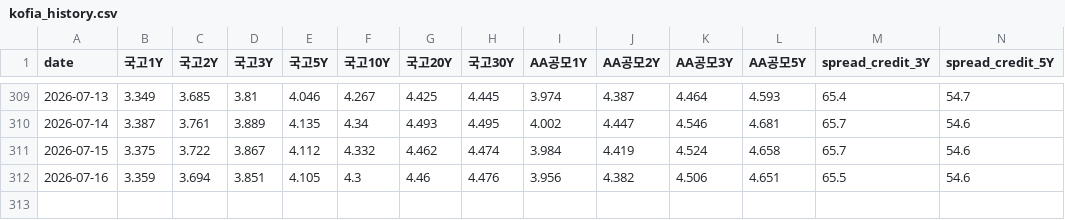
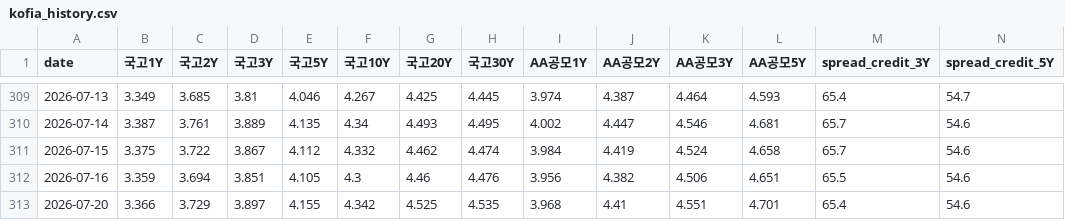
Before and after one commit to ctckd8kngj-art/private, a CSV file: analysis/data/kofia_history.csv, drawn as a sheet; only a part is shown, gaps mark what is left out; rows hold the shown columns only; the diff names each change by its address in the sheet, - before the commit and + after, or states it on an @@ line.

```diff
--- a/analysis/data/kofia_history.csv
+++ b/analysis/data/kofia_history.csv
+row 313: 2026-07-20 | 3.366 | 3.729 | 3.897 | 4.155 | 4.342 | 4.525 | 4.535 | 3.968 | 4.41 | 4.551 | 4.701 | 65.4 | 54.6
```
Also changed, not shown: 1 other file.
